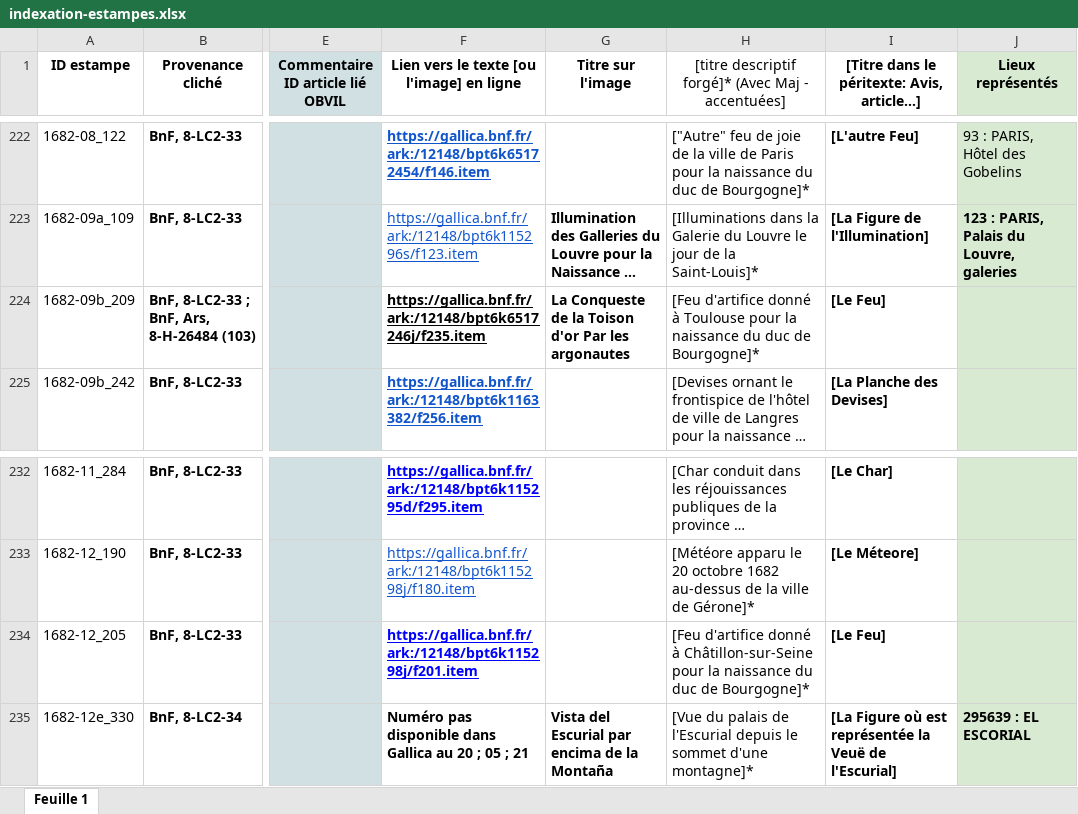
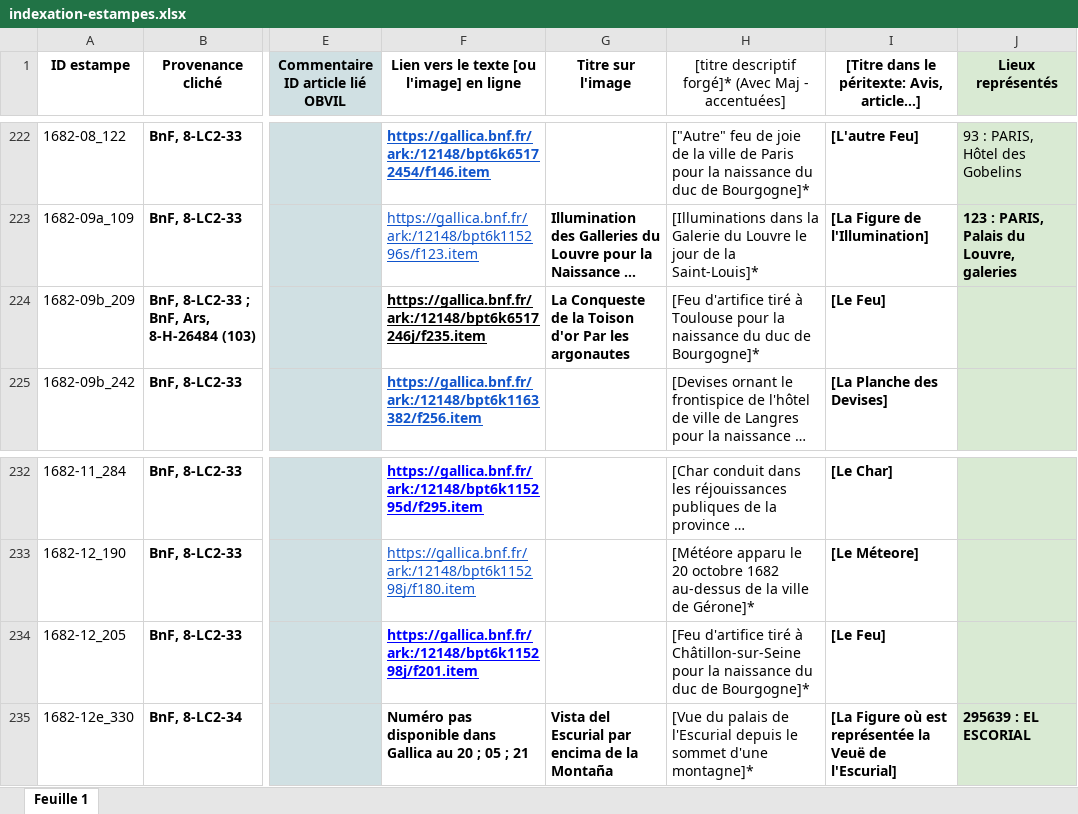
Before and after one commit to sherlock-iremus/mercure-galant-sources, an Excel workbook: indexation-estampes.xlsx, sheet Feuille 1, drawn as a sheet; only a part is shown, gaps mark what is left out; long unchanged cells end in …; values as stored, in another font and other column widths than the file's, no borders; the diff covers the shown part only; the diff names each change by its address in the sheet, - before the commit and + after, or states it on an @@ line.

```diff
--- a/indexation-estampes.xlsx (sheet Feuille 1)
+++ b/indexation-estampes.xlsx (sheet Feuille 1)
-H224: [Feu d'artifice donné à Toulouse…
+H224: [Feu d'artifice tiré à Toulouse…
-H234: [Feu d'artifice donné à Châtillon-sur-Seine…
+H234: [Feu d'artifice tiré à Châtillon-sur-Seine…
```
Also changed, not shown: 5 edited cells elsewhere in this sheet, 1 other file.
